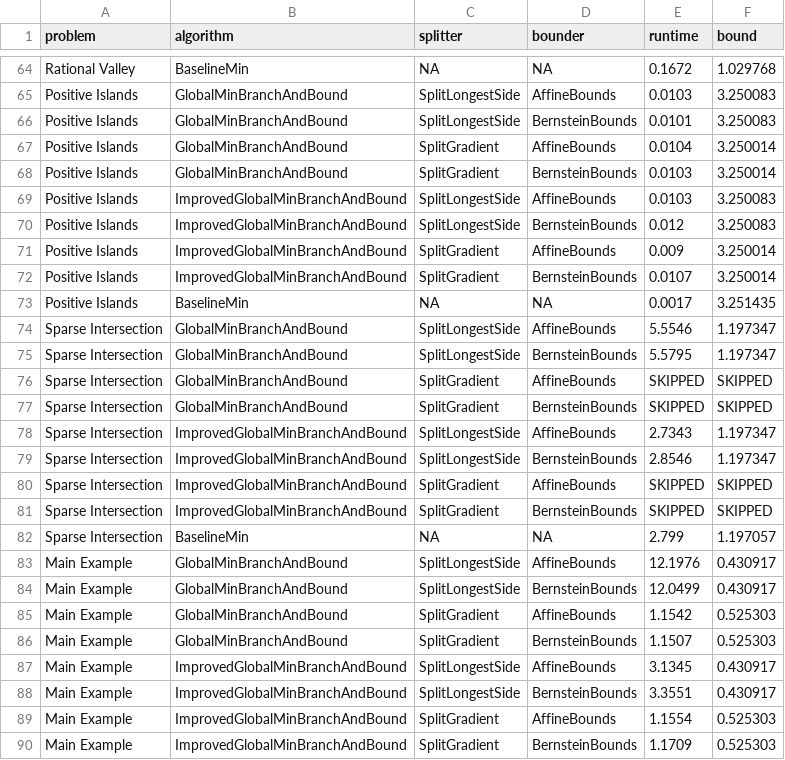
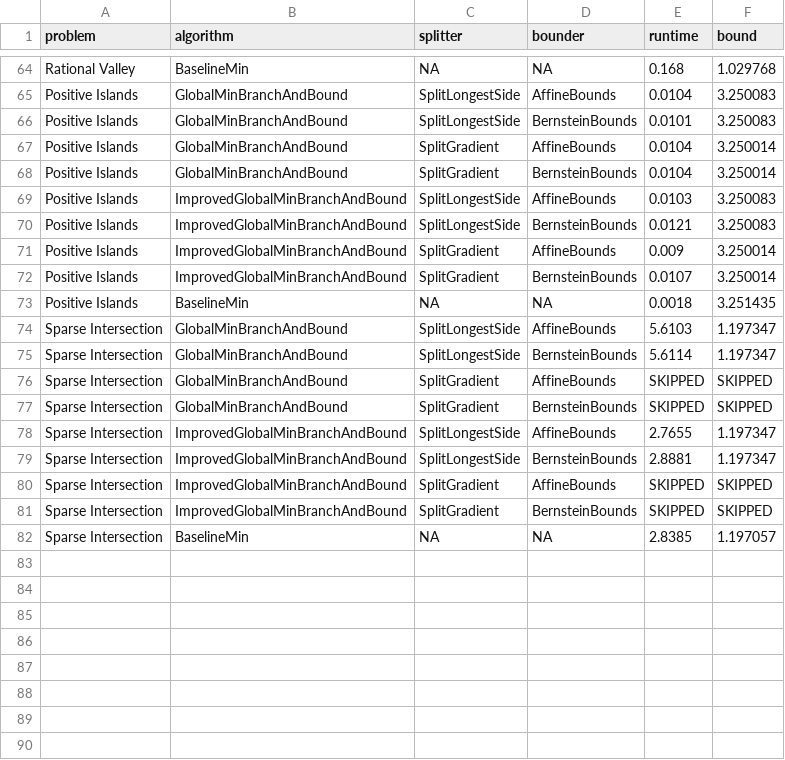
Before and after one commit to srzer/cse-507-project, a CSV file: report/log/comparison_summary.csv, drawn as a sheet; only a part is shown, gaps mark what is left out; the diff covers the shown part only; the diff names each change by its address in the sheet, - before the commit and + after, or states it on an @@ line.

Commit message:
update comparison summary to remove hand-written example

```diff
--- a/report/log/comparison_summary.csv
+++ b/report/log/comparison_summary.csv
-E64 (runtime): 0.1672
+E64 (runtime): 0.168
-E65 (runtime): 0.0103
+E65 (runtime): 0.0104
-E68 (runtime): 0.0103
+E68 (runtime): 0.0104
-E70 (runtime): 0.012
+E70 (runtime): 0.0121
-E73 (runtime): 0.0017
+E73 (runtime): 0.0018
-E74 (runtime): 5.5546
+E74 (runtime): 5.6103
-E75 (runtime): 5.5795
+E75 (runtime): 5.6114
-E78 (runtime): 2.7343
+E78 (runtime): 2.7655
-E79 (runtime): 2.8546
+E79 (runtime): 2.8881
-E82 (runtime): 2.799
+E82 (runtime): 2.8385
-row 83: Main Example | GlobalMinBranchAndBound | SplitLongestSide | AffineBounds | 12.1976 | 0.430917
-row 84: Main Example | GlobalMinBranchAndBound | SplitLongestSide | BernsteinBounds | 12.0499 | 0.430917
-row 85: Main Example | GlobalMinBranchAndBound | SplitGradient | AffineBounds | 1.1542 | 0.525303
-row 86: Main Example | GlobalMinBranchAndBound | SplitGradient | BernsteinBounds | 1.1507 | 0.525303
-row 87: Main Example | ImprovedGlobalMinBranchAndBound | SplitLongestSide | AffineBounds | 3.1345 | 0.430917
-row 88: Main Example | ImprovedGlobalMinBranchAndBound | SplitLongestSide | BernsteinBounds | 3.3551 | 0.430917
-row 89: Main Example | ImprovedGlobalMinBranchAndBound | SplitGradient | AffineBounds | 1.1554 | 0.525303
-row 90: Main Example | ImprovedGlobalMinBranchAndBound | SplitGradient | BernsteinBounds | 1.1709 | 0.525303
```
Also changed, not shown: 1 removed row and 44 edited cells elsewhere in this file.
